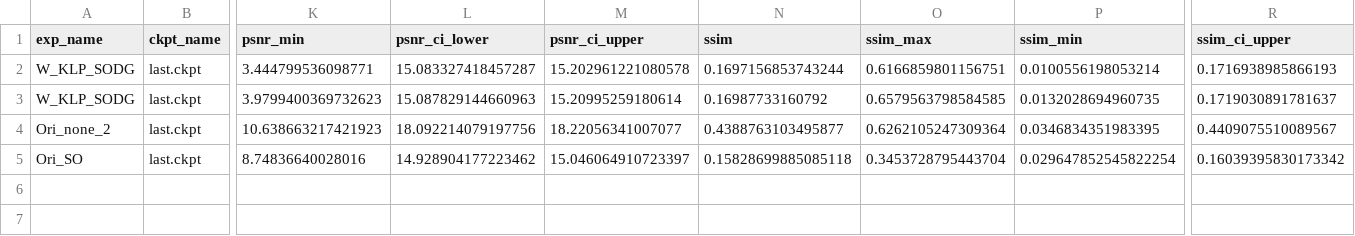
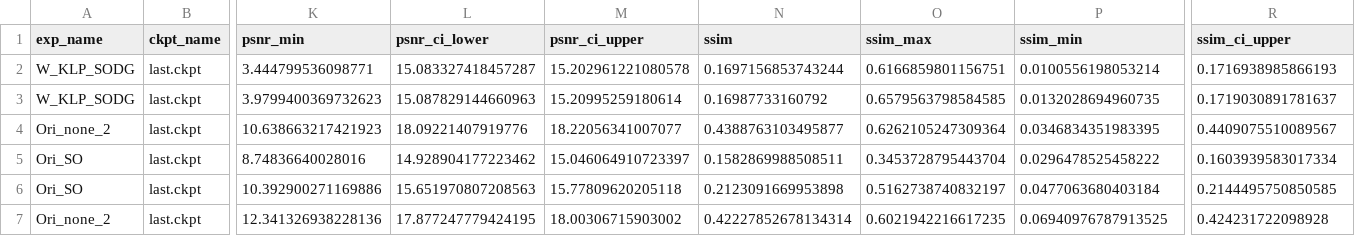
Before and after one commit to flyingbucket/stable_sr, a CSV file: eval_results_new.csv, drawn as a sheet; only a part is shown, gaps mark what is left out; rows hold the shown columns only; the diff names each change by its address in the sheet, - before the commit and + after, or states it on an @@ line.

Commit message:
update eval results

```diff
--- a/eval_results_new.csv
+++ b/eval_results_new.csv
-L4 (psnr_ci_lower): 18.092214079197756
+L4 (psnr_ci_lower): 18.09221407919776
-N5 (ssim): 0.15828699885085118
+N5 (ssim): 0.1582869988508511
-P5 (ssim_min): 0.029647852545822254
+P5 (ssim_min): 0.0296478525458222
-R5 (ssim_ci_upper): 0.16039395830173342
+R5 (ssim_ci_upper): 0.1603939583017334
+row 6: Ori_SO | last.ckpt | 10.392900271169886 | 15.651970807208563 | 15.77809620205118 | 0.2123091669953898 | 0.5162738740832197 | 0.0477063680403184 | 0.2144495750850585
+row 7: Ori_none_2 | last.ckpt | 12.341326938228136 | 17.877247779424195 | 18.00306715903002 | 0.42227852678134314 | 0.6021942216617235 | 0.06940976787913525 | 0.424231722098928
```
Also changed, not shown: 5 other files.
